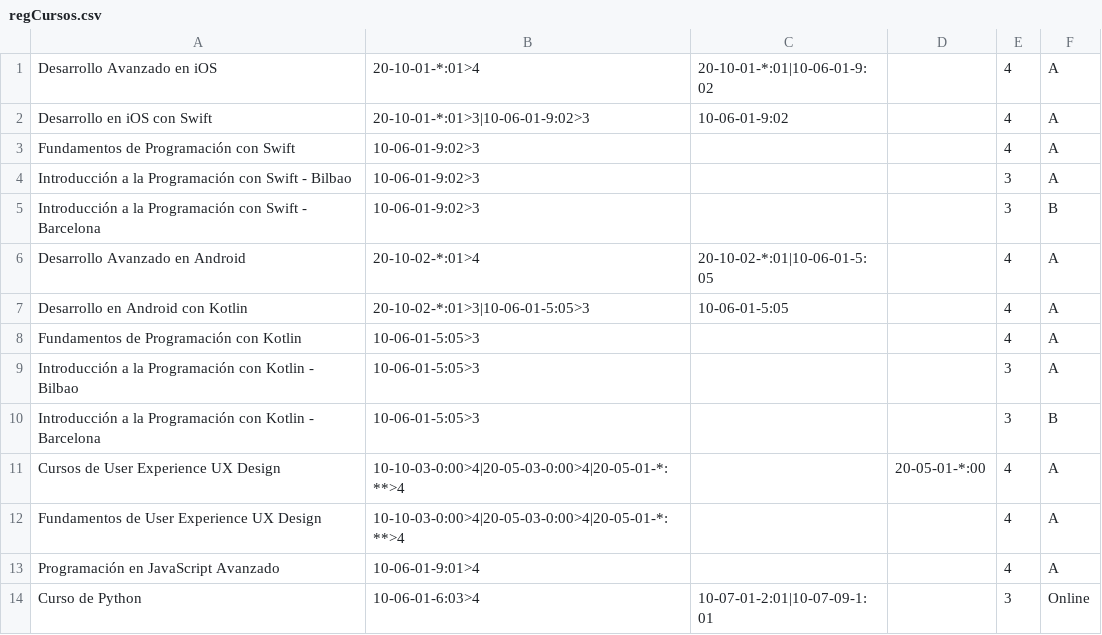
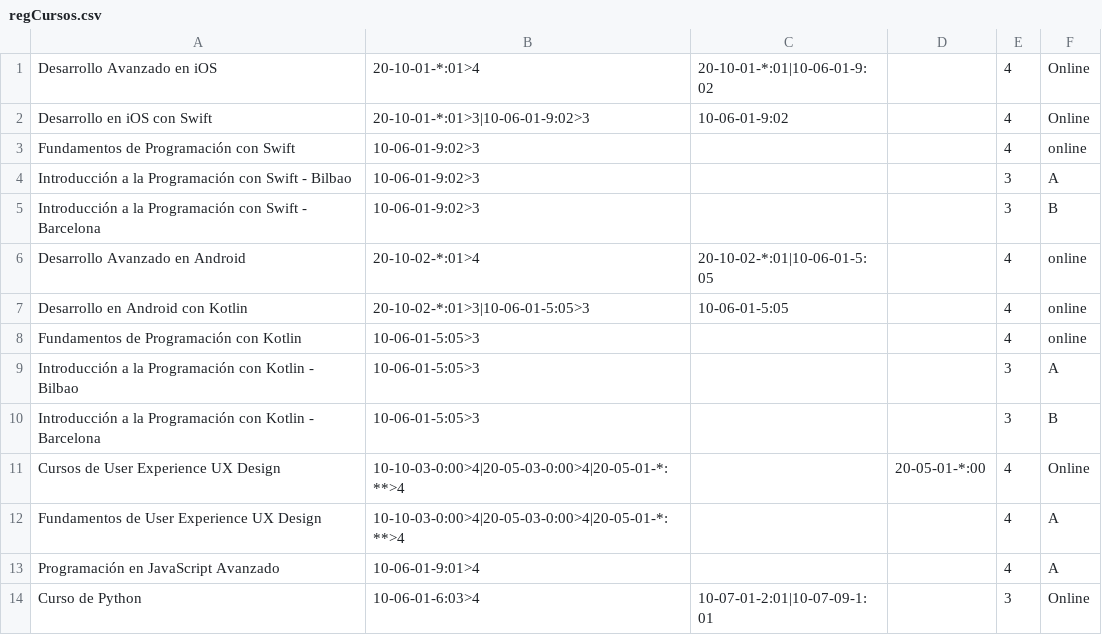
Before and after one commit to SRtesis/tesis-files, a CSV file: regCursos.csv, drawn as a sheet.

Commit message:
Update regCursos.csv

```diff
--- a/regCursos.csv
+++ b/regCursos.csv
@@ -1,12 +1,12 @@
-Desarrollo Avanzado en iOS;20-10-01-*:01>4;20-10-01-*:01|10-06-01-9:02;;4;A;;;;
-Desarrollo en iOS con Swift;20-10-01-*:01>3|10-06-01-9:02>3;10-06-01-9:02;;4;A;;;;
-Fundamentos de Programación con Swift;10-06-01-9:02>3;;;4;A;;;;
+Desarrollo Avanzado en iOS;20-10-01-*:01>4;20-10-01-*:01|10-06-01-9:02;;4;Online;;;;
+Desarrollo en iOS con Swift;20-10-01-*:01>3|10-06-01-9:02>3;10-06-01-9:02;;4;Online;;;;
+Fundamentos de Programación con Swift;10-06-01-9:02>3;;;4;online;;;;
 Introducción a la Programación con Swift - Bilbao;10-06-01-9:02>3;;;3;A;;;;
 Introducción a la Programación con Swift - Barcelona;10-06-01-9:02>3;;;3;B;;;;
-Desarrollo Avanzado en Android;20-10-02-*:01>4;20-10-02-*:01|10-06-01-5:05;;4;A;;;;
-Desarrollo en Android con Kotlin;20-10-02-*:01>3|10-06-01-5:05>3;10-06-01-5:05;;4;A;;;;
-Fundamentos de Programación con Kotlin;10-06-01-5:05>3;;;4;A;;;;
+Desarrollo Avanzado en Android;20-10-02-*:01>4;20-10-02-*:01|10-06-01-5:05;;4;online;;;;
+Desarrollo en Android con Kotlin;20-10-02-*:01>3|10-06-01-5:05>3;10-06-01-5:05;;4;online;;;;
+Fundamentos de Programación con Kotlin;10-06-01-5:05>3;;;4;online;;;;
 Introducción a la Programación con Kotlin - Bilbao;10-06-01-5:05>3;;;3;A;;;;
 Introducción a la Programación con Kotlin - Barcelona;10-06-01-5:05>3;;;3;B;;;;
-Cursos de User Experience UX Design;10-10-03-0:00>4|20-05-03-0:00>4|20-05-01-*:**>4;;20-05-01-*:00;4;A;;;;
+Cursos de User Experience UX Design;10-10-03-0:00>4|20-05-03-0:00>4|20-05-01-*:**>4;;20-05-01-*:00;4;Online;;;;
 Fundamentos de User Experience UX Design;10-10-03-0:00>4|20-05-03-0:00>4|20-05-01-*:**>4;;;4;A;;;;
```
